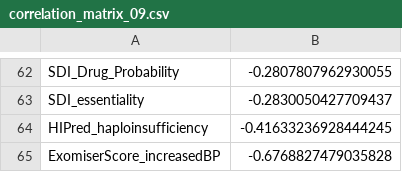
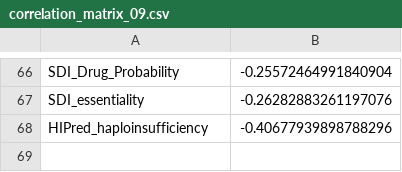
Before and after one commit to hlnicholls/GenePrioritiser, a CSV file: example/machine_learning/eda/output/correlation_matrix_09.csv, drawn as a sheet; only a part is shown, gaps mark what is left out; removed rows and columns are numbered as before the commit, all else as after; the diff covers the shown part only; the diff names each change by its address in the sheet, - before the commit and + after, or states it on an @@ line.

Commit message:
fix: data updates

```diff
--- a/example/machine_learning/eda/output/correlation_matrix_09.csv
+++ b/example/machine_learning/eda/output/correlation_matrix_09.csv
-B66: -0.2807807962930055
+B66: -0.25572464991840904
-B67: -0.2830050427709437
+B67: -0.26282883261197076
-B68: -0.41633236928444245
+B68: -0.40677939898788296
-row 65: ExomiserScore_increasedBP | -0.6768827479035828
```
Also changed, not shown: 40 added rows, 36 removed rows and 23 edited cells elsewhere in this file, 4 other files.
